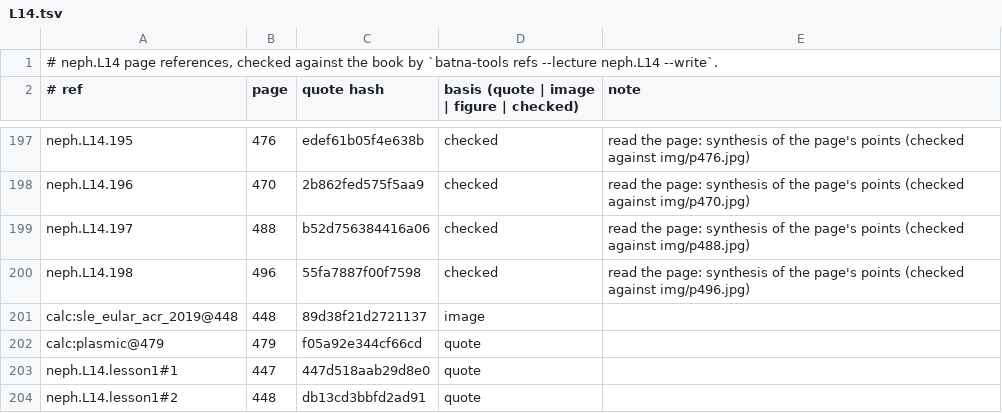
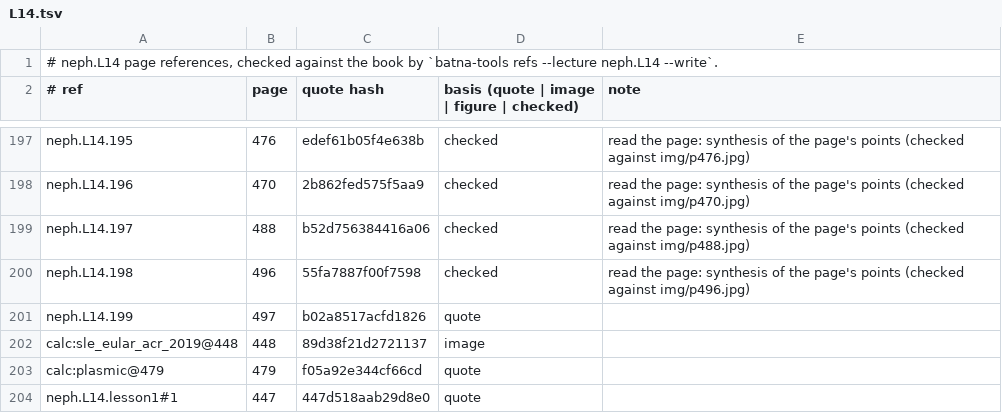
Before and after one commit to MohamedRef/Batna-app, a TSV file: content/book-refs/neph/L14.tsv, drawn as a sheet; only a part is shown, gaps mark what is left out; the shorter side is filled out with more unchanged rows.

Commit message:
neph.L14: recognition items on the book's pictures (#1154) (#1248)
One picture item on light chain cast nephropathy.

```diff
--- a/content/book-refs/neph/L14.tsv
+++ b/content/book-refs/neph/L14.tsv
@@ -200,2 +200,3 @@ neph.L14.197	488	b52d756384416a06	checked	read the page: synthesis of the page's
 neph.L14.198	496	55fa7887f00f7598	checked	read the page: synthesis of the page's points (checked against img/p496.jpg)
+neph.L14.199	497	b02a8517acfd1826	quote	
 calc:sle_eular_acr_2019@448	448	89d38f21d2721137	image	
```
Also changed, not shown: 2 other files.
